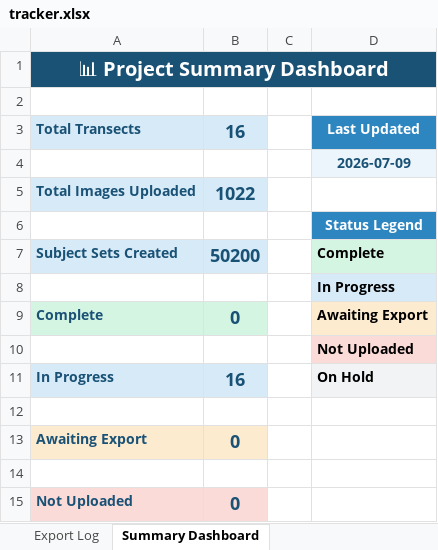
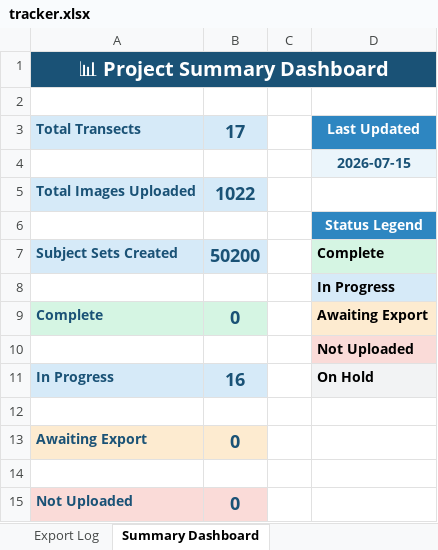
Before and after one commit to Seattle-Aquarium/CCR_benthic_analyses, an Excel workbook: zooniverse-project/tracker.xlsx, sheet Summary Dashboard, drawn as a sheet; values as stored, in another font and other column widths than the file's, no borders; the diff names each change by its address in the sheet, - before the commit and + after, or states it on an @@ line.

```diff
--- a/zooniverse-project/tracker.xlsx (sheet Summary Dashboard)
+++ b/zooniverse-project/tracker.xlsx (sheet Summary Dashboard)
-B3: 16
+B3: 17
-D4: 2026-07-09
+D4: 2026-07-15
```
Also changed, not shown: sheet Subject Set Tracker.
